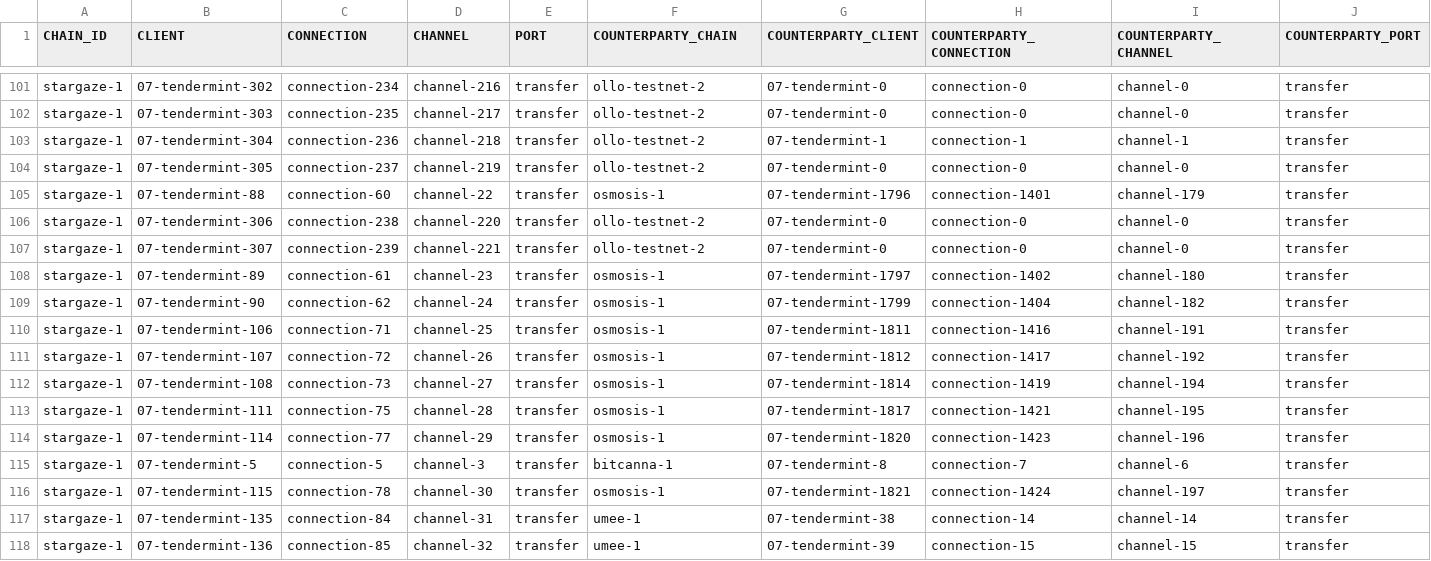
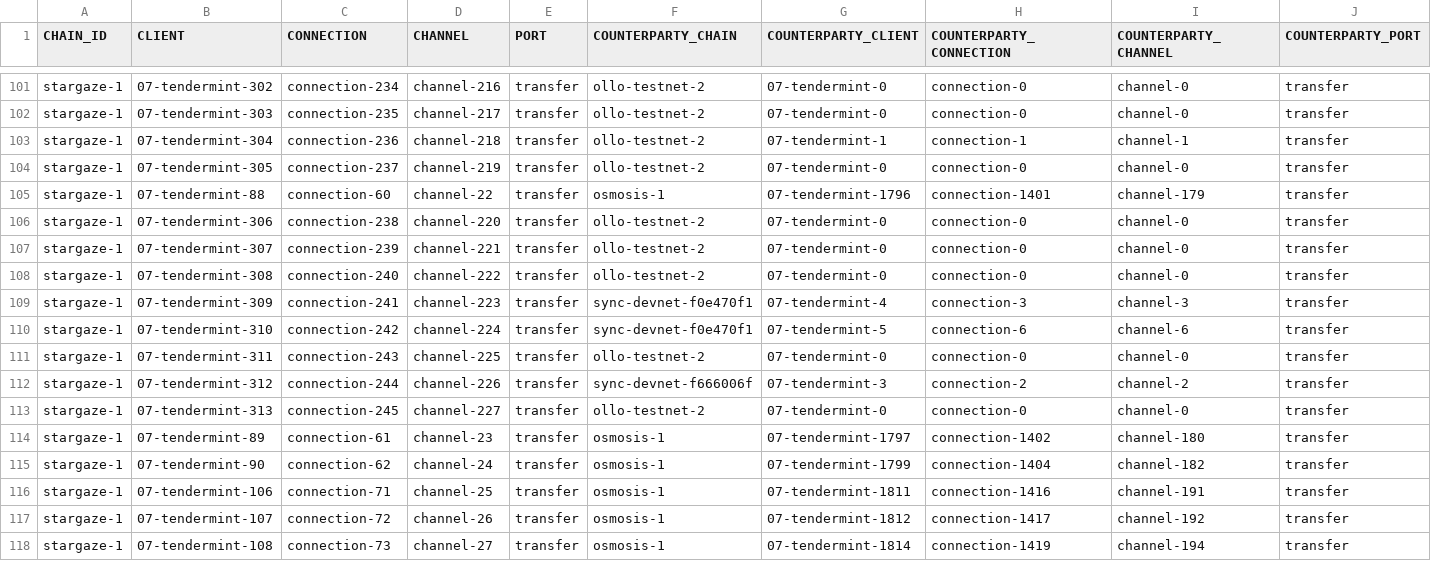
Before and after one commit to clemensgg/ibc-tables, a CSV file: stargaze/ibc_table.csv, drawn as a sheet; only a part is shown, gaps mark what is left out; the shorter side is filled out with more unchanged rows; the diff names each change by its address in the sheet, - before the commit and + after, or states it on an @@ line.

```diff
--- a/stargaze/ibc_table.csv
+++ b/stargaze/ibc_table.csv
+row 108: stargaze-1 | 07-tendermint-308 | connection-240 | channel-222 | transfer | ollo-testnet-2 | 07-tendermint-0 | connection-0 | channel-0 | transfer
+row 109: stargaze-1 | 07-tendermint-309 | connection-241 | channel-223 | transfer | sync-devnet-f0e470f1 | 07-tendermint-4 | connection-3 | channel-3 | transfer
+row 110: stargaze-1 | 07-tendermint-310 | connection-242 | channel-224 | transfer | sync-devnet-f0e470f1 | 07-tendermint-5 | connection-6 | channel-6 | transfer
+row 111: stargaze-1 | 07-tendermint-311 | connection-243 | channel-225 | transfer | ollo-testnet-2 | 07-tendermint-0 | connection-0 | channel-0 | transfer
+row 112: stargaze-1 | 07-tendermint-312 | connection-244 | channel-226 | transfer | sync-devnet-f666006f | 07-tendermint-3 | connection-2 | channel-2 | transfer
+row 113: stargaze-1 | 07-tendermint-313 | connection-245 | channel-227 | transfer | ollo-testnet-2 | 07-tendermint-0 | connection-0 | channel-0 | transfer
```
